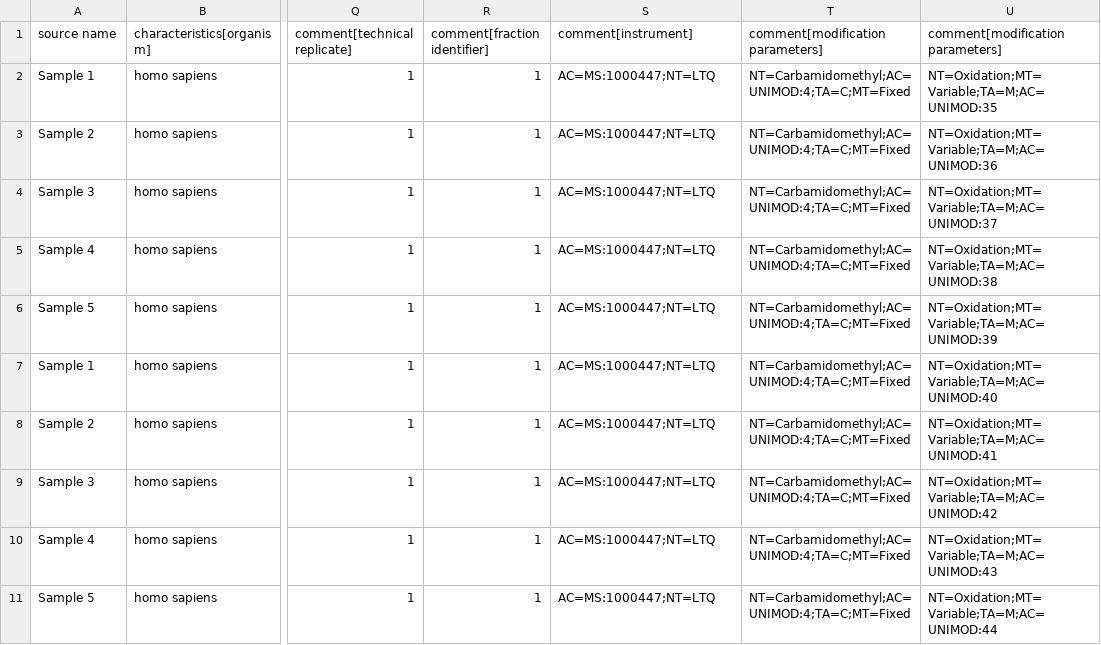
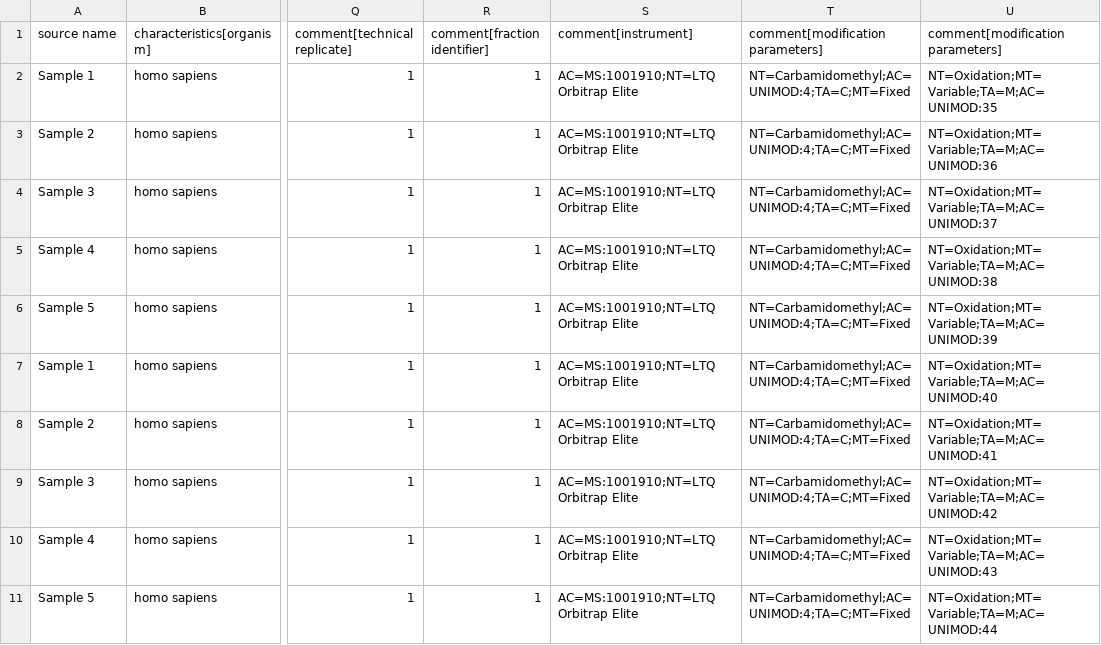
Before and after one commit to cclark1e/proteomics-sample-metadata-corrections, a TSV file: annotated-projects/PXD020187/PXD020187.sdrf.tsv, drawn as a sheet; only a part is shown, gaps mark what is left out; the diff names each change by its address in the sheet, - before the commit and + after, or states it on an @@ line.

Commit message:
Refix instrument as commit undone
See previous instrument commit for details - manuscript states its orbitrap elite and not just LTQ

```diff
--- a/annotated-projects/PXD020187/PXD020187.sdrf.tsv
+++ b/annotated-projects/PXD020187/PXD020187.sdrf.tsv
-S2:S11 (comment[instrument]): AC=MS:1000447;NT=LTQ
+S2:S11 (comment[instrument]): AC=MS:1001910;NT=LTQ Orbitrap Elite
```
